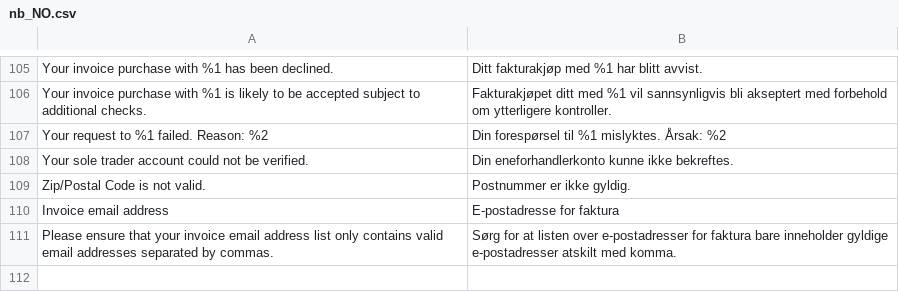
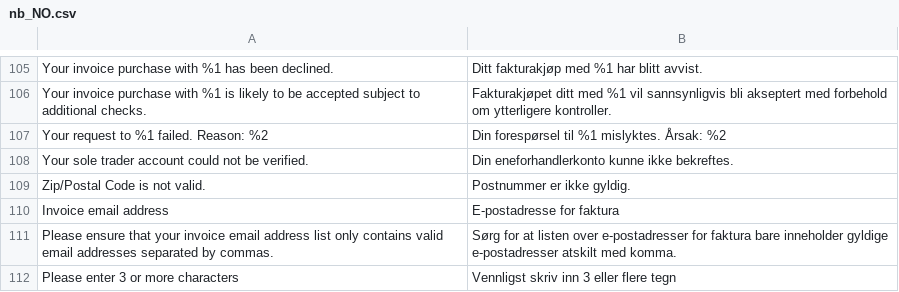
Before and after one commit to two-inc/magento-plugin, a CSV file: i18n/nb_NO.csv, drawn as a sheet; only a part is shown, gaps mark what is left out; the diff names each change by its address in the sheet, - before the commit and + after, or states it on an @@ line.

Commit message:
feat: add missing translation for hyva extension

```diff
--- a/i18n/nb_NO.csv
+++ b/i18n/nb_NO.csv
+row 112: Please enter 3 or more characters | Vennligst skriv inn 3 eller flere tegn
```
Also changed, not shown: i18n/en_US.csv, i18n/nl_NL.csv, 1 other file.
